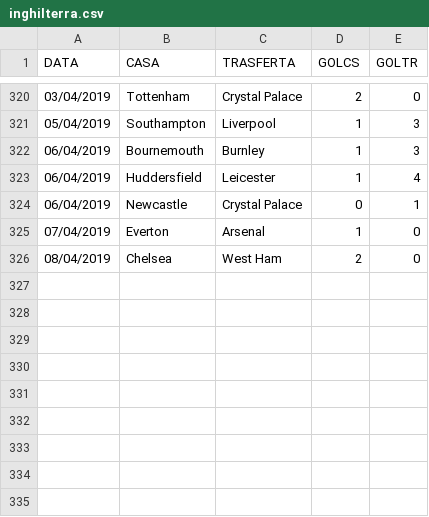
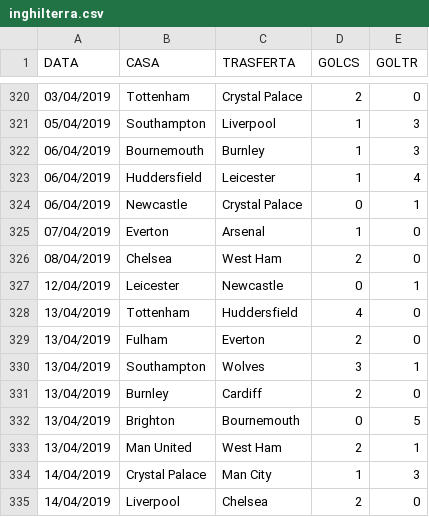
Before and after one commit to chrelmi/Bets, a CSV file: inghilterra.csv, drawn as a sheet; only a part is shown, gaps mark what is left out; the diff names each change by its address in the sheet, - before the commit and + after, or states it on an @@ line.

```diff
--- a/inghilterra.csv
+++ b/inghilterra.csv
+row 327: 12/04/2019 | Leicester | Newcastle | 0 | 1
+row 328: 13/04/2019 | Tottenham | Huddersfield | 4 | 0
+row 329: 13/04/2019 | Fulham | Everton | 2 | 0
+row 330: 13/04/2019 | Southampton | Wolves | 3 | 1
+row 331: 13/04/2019 | Burnley | Cardiff | 2 | 0
+row 332: 13/04/2019 | Brighton | Bournemouth | 0 | 5
+row 333: 13/04/2019 | Man United | West Ham | 2 | 1
+row 334: 14/04/2019 | Crystal Palace | Man City | 1 | 3
+row 335: 14/04/2019 | Liverpool | Chelsea | 2 | 0
```
Also changed, not shown: croazia.csv, francia.csv, 5 other files.
